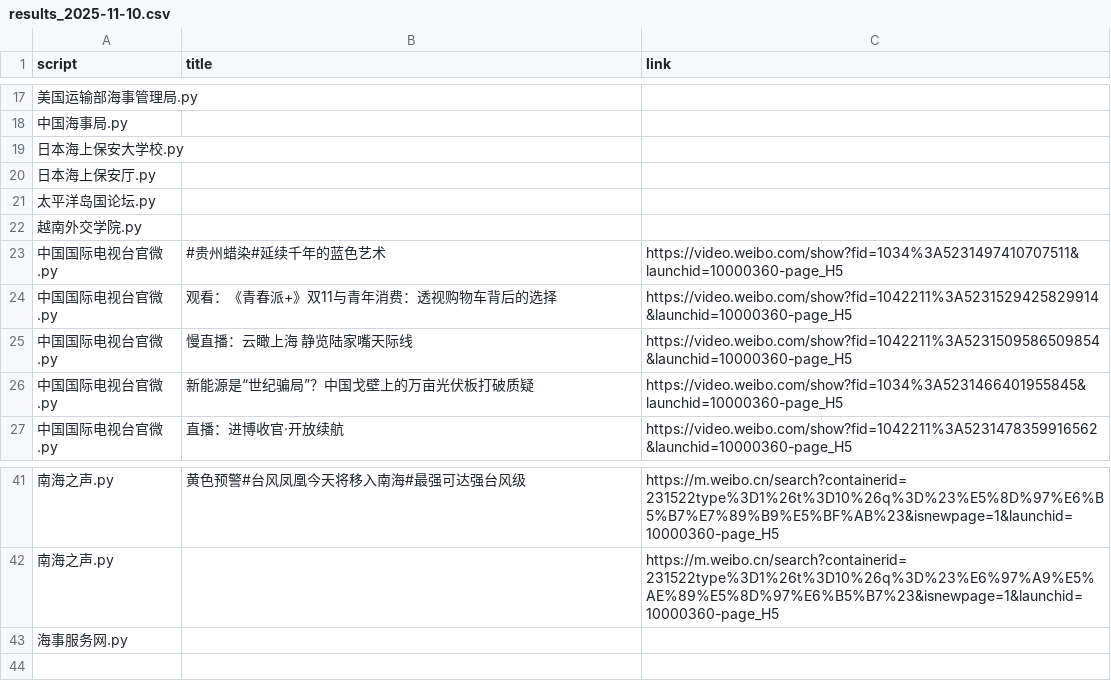
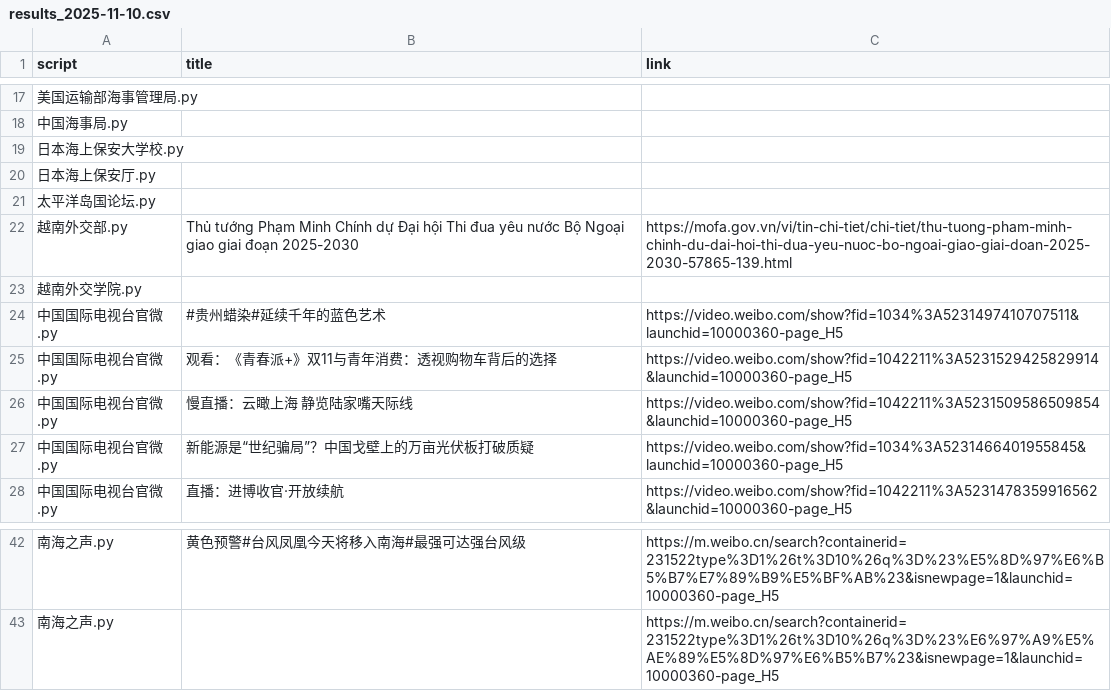
Before and after one commit to KACSH9/---, a CSV file: results_2025-11-10.csv, drawn as a sheet; only a part is shown, gaps mark what is left out.

```diff
--- a/results_2025-11-10.csv
+++ b/results_2025-11-10.csv
@@ -21,2 +21,3 @@ script,title,link
 太平洋岛国论坛.py,,
+越南外交部.py,Thủ tướng Phạm Minh Chính dự Đại hội Thi đua yêu nước Bộ Ngoại giao giai đoạn 2025-2030,https://mofa.gov.vn/vi/tin-chi-tiet/chi-tiet/thu-tuong-pham-minh-chinh-du-dai-hoi-thi-dua-yeu-nuoc-bo-ngoai-giao-giai-doan-2025-2030-57865-139.html
 越南外交学院.py,,
@@ -42,2 +43 @@ script,title,link
 南海之声.py,,https://m.weibo.cn/search?containerid=231522type%3D1%26t%3D10%26q%3D%23%E6%97%A9%E5%AE%89%E5%8D%97%E6%B5%B7%23&isnewpage=1&launchid=10000360-page_H5
-海事服务网.py,,
```
